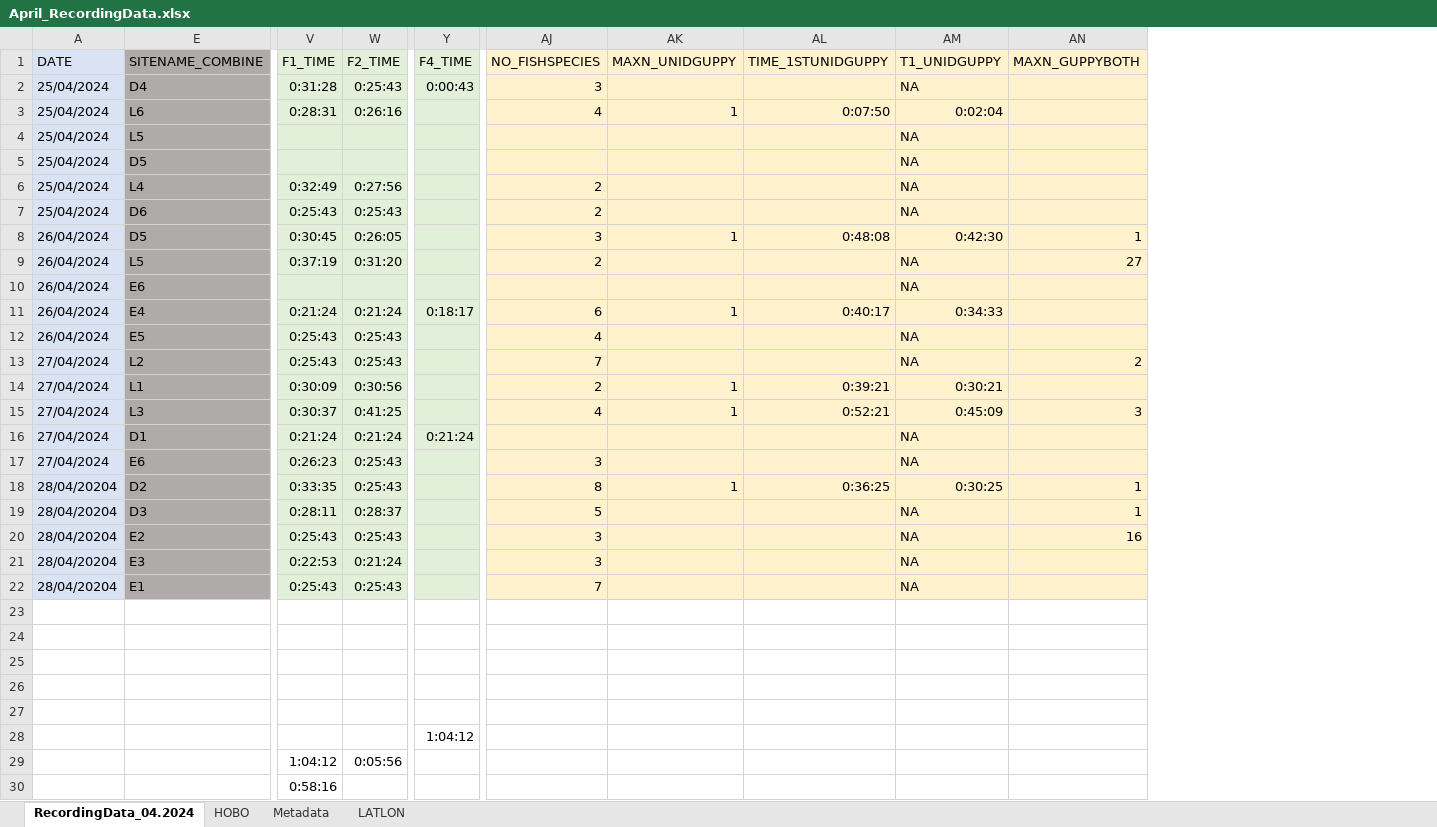
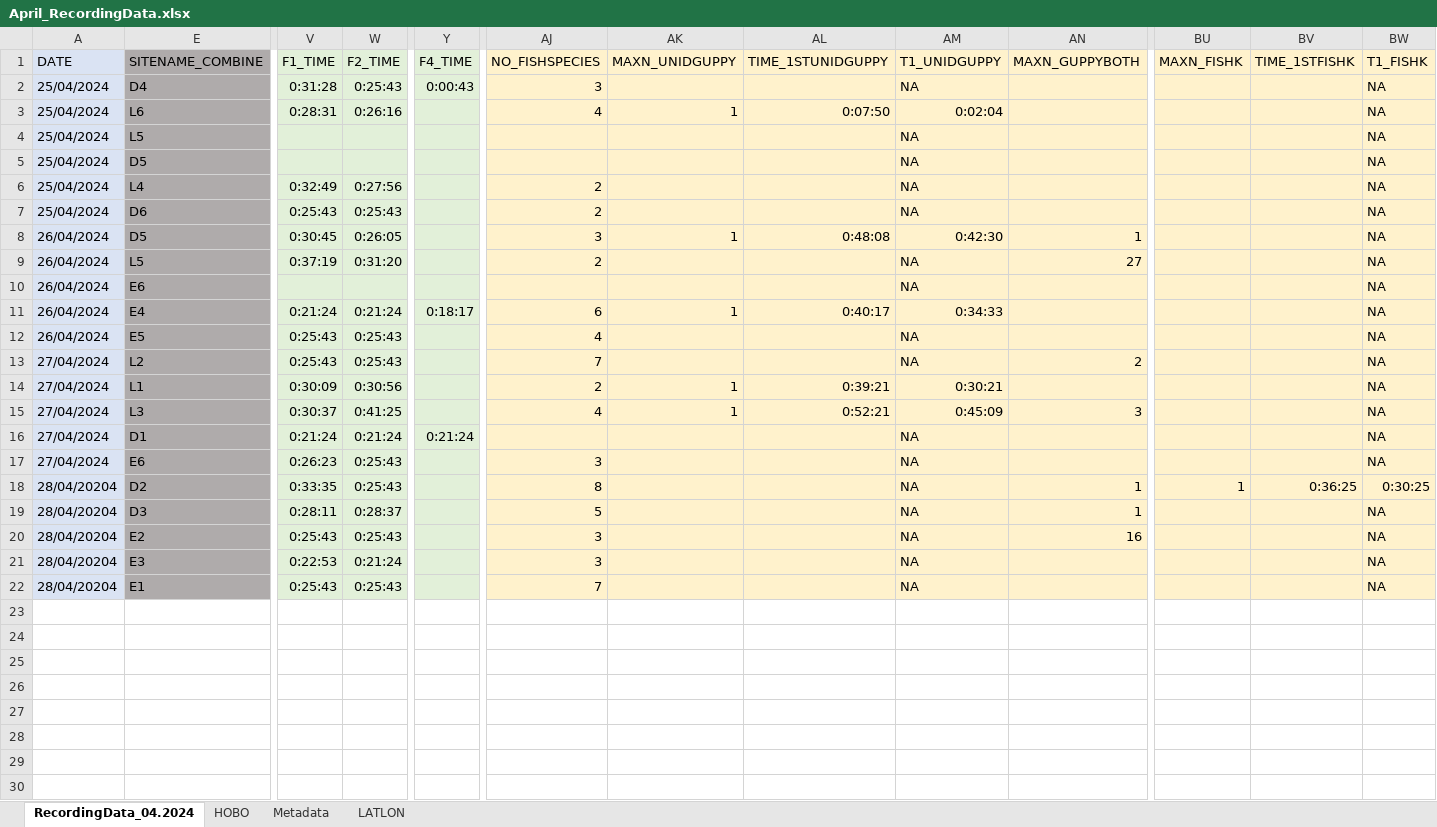
Before and after one commit to swulfing/TanakekeProject, an Excel workbook: URUVS/Datasheets/URUV/04.2024/April_RecordingData.xlsx, sheet RecordingData_04.2024, drawn as a sheet; only a part is shown, gaps mark what is left out; values as stored, in another font and other column widths than the file's, no borders; removed rows and columns are numbered as before the commit, all else as after; rows hold the shown columns only; the diff names each change by its address in the sheet, - before the commit and + after, or states it on an @@ line.

```diff
--- a/URUVS/Datasheets/URUV/04.2024/April_RecordingData.xlsx (sheet RecordingData_04.2024)
+++ b/URUVS/Datasheets/URUV/04.2024/April_RecordingData.xlsx (sheet RecordingData_04.2024)
+column BU (MAXN_FISHK), row 18: 1
+column BV (TIME_1STFISHK), row 18: 0:36:25
+column BW (T1_FISHK), rows 2-22: NA | NA | NA | NA | NA | NA | NA | NA | NA | NA | NA | NA | NA | NA | NA | NA | 0:30:25 | NA | NA | NA | NA
-AK18 (MAXN_UNIDGUPPY): 1
+AK18 (MAXN_UNIDGUPPY): (empty)
-AL18 (TIME_1STUNIDGUPPY): 0:36:25
+AL18 (TIME_1STUNIDGUPPY): (empty)
-AM18 (T1_UNIDGUPPY): 0:30:25
+AM18 (T1_UNIDGUPPY): NA
-row 23: (empty)
-row 24: (empty)
-row 25: (empty)
-row 26: (empty)
-row 27: (empty)
-row 28:  |  |  |  | 1:04:12
-row 29:  |  | 1:04:12 | 0:05:56
-row 30:  |  | 0:58:16
```
Also changed, not shown: formulas that keep their value, RClass/InternHours.xlsx, URUVS/Datasheets/URUV/05.2024/May_RecordingData.xlsx, 14 other files.
